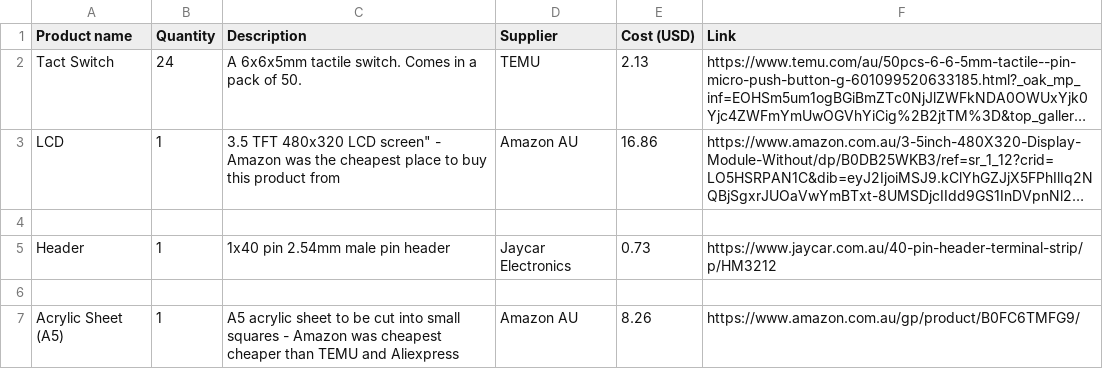
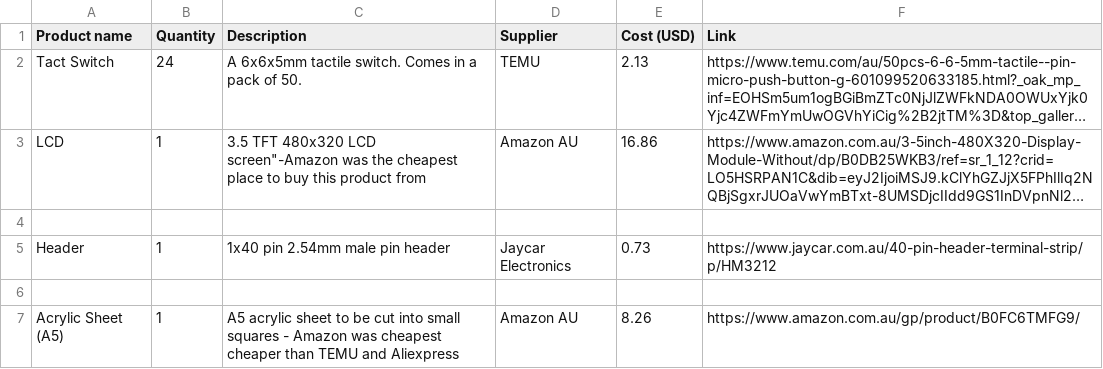
Before and after one commit to Icyconfusion/LCD-button-box, a CSV file: LCD Button box BOM - Sheet1.csv, drawn as a sheet; long unchanged cells end in …; the diff names each change by its address in the sheet, - before the commit and + after, or states it on an @@ line.

Commit message:
Update LCD Button box BOM - Sheet1.csv

```diff
--- a/LCD Button box BOM - Sheet1.csv
+++ b/LCD Button box BOM - Sheet1.csv
-C3 (Description): …480x320 LCD screen" - Amazon was the…
+C3 (Description): …480x320 LCD screen"-Amazon was the…
```
